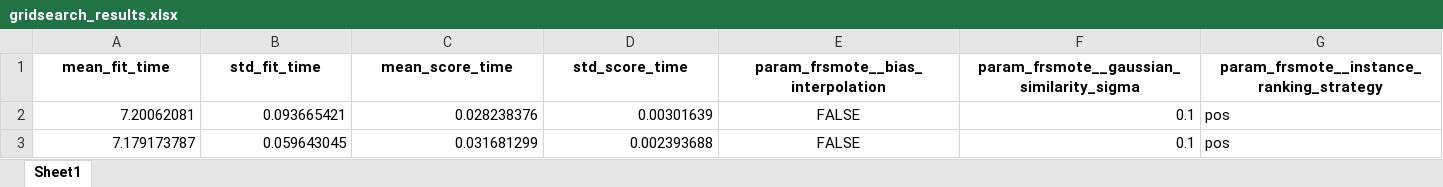
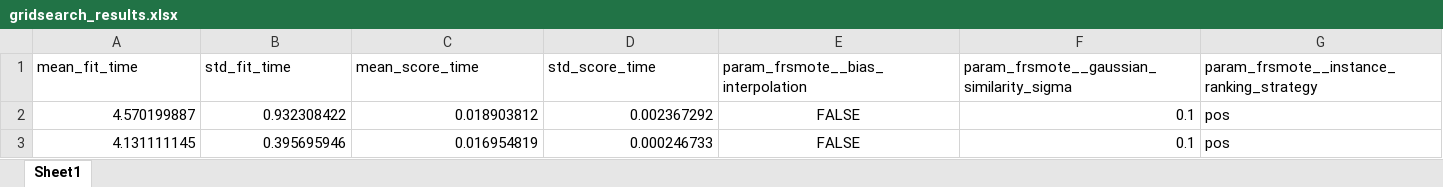
Before and after one commit to mehi64/frsutils, an Excel workbook: temp/gridsearch_results.xlsx, sheet Sheet1, drawn as a sheet; only a part is shown; values as stored, in another font and other column widths than the file's, no borders; the diff covers the shown part only; the diff names each change by its address in the sheet, - before the commit and + after, or states it on an @@ line.

Commit message:
Update gridsearch_results.xlsx

```diff
--- a/temp/gridsearch_results.xlsx (sheet Sheet1)
+++ b/temp/gridsearch_results.xlsx (sheet Sheet1)
@@ A1:G1 bold: on → off, alignment: center → left @@
-A2 (mean_fit_time): 7.20062081
+A2 (mean_fit_time): 4.570199887
-B2 (std_fit_time): 0.093665421
+B2 (std_fit_time): 0.932308422
-C2 (mean_score_time): 0.028238376
+C2 (mean_score_time): 0.018903812
-D2 (std_score_time): 0.00301639
+D2 (std_score_time): 0.002367292
-A3 (mean_fit_time): 7.179173787
+A3 (mean_fit_time): 4.131111145
-B3 (std_fit_time): 0.059643045
+B3 (std_fit_time): 0.395695946
-C3 (mean_score_time): 0.031681299
+C3 (mean_score_time): 0.016954819
-D3 (std_score_time): 0.002393688
+D3 (std_score_time): 0.000246733
```
Also changed, not shown: cell formats elsewhere in this sheet.
